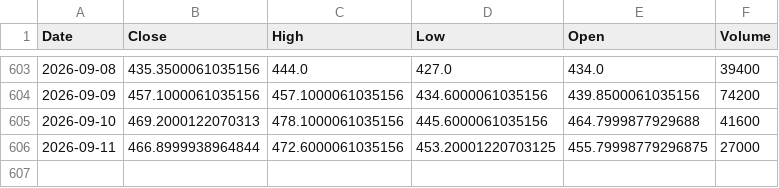
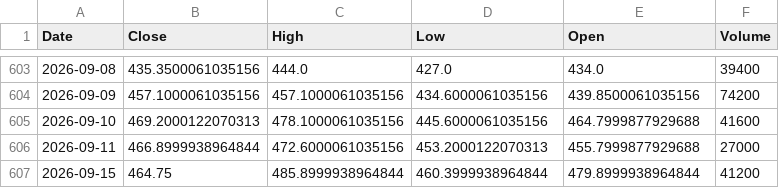
Before and after one commit to bashiransarimaximo/BashirStockAnalysis, a CSV file: market_data/raw/equity/TAC.csv, drawn as a sheet; only a part is shown, gaps mark what is left out.

```diff
--- a/market_data/raw/equity/TAC.csv
+++ b/market_data/raw/equity/TAC.csv
@@ -605,2 +605,3 @@ Date,Close,High,Low,Open,Volume
 2026-09-10,469.2000122070313,478.1000061035156,445.6000061035156,464.7999877929688,41600
-2026-09-11,466.8999938964844,472.6000061035156,453.20001220703125,455.79998779296875,27000
+2026-09-11,466.8999938964844,472.6000061035156,453.2000122070313,455.7999877929688,27000
+2026-09-15,464.75,485.8999938964844,460.3999938964844,479.8999938964844,41200
```
Also changed, not shown: market_data/metadata/update_log.csv, market_data/raw/equity/AIMTRON.csv, 5 other files.
